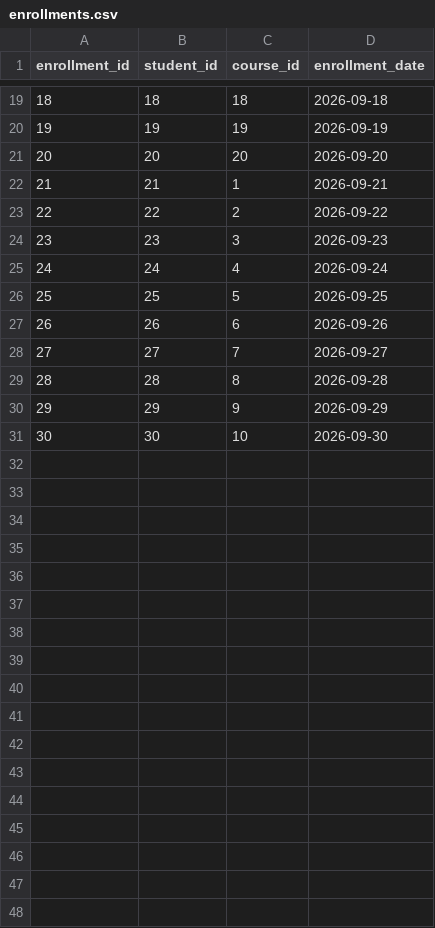
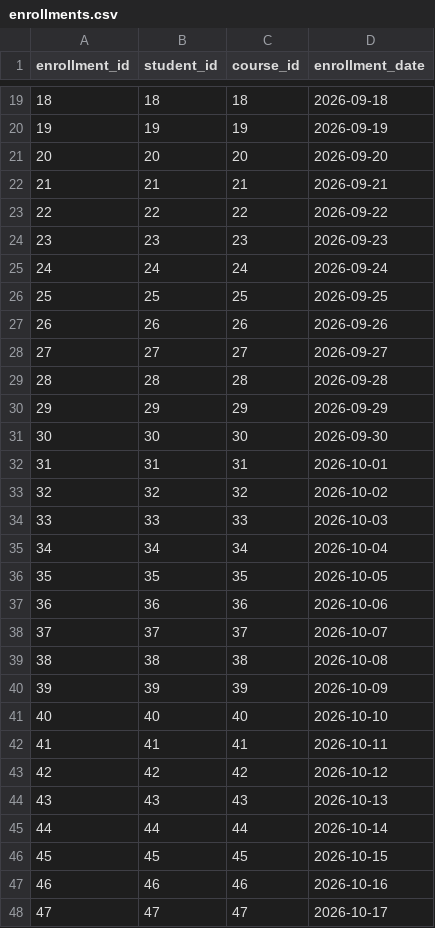
Before and after one commit to 08-Kishore/capstone_project1_Online_Course_Enrollment_and_Progress_Tracker, a CSV file: data/enrollments.csv, drawn as a sheet; only a part is shown, gaps mark what is left out; the diff covers the shown part only.

```diff
--- a/data/enrollments.csv
+++ b/data/enrollments.csv
@@ -21,11 +21,28 @@ enrollment_id,student_id,course_id,enrollment_date
 20,20,20,2026-09-20
-21,21,1,2026-09-21
-22,22,2,2026-09-22
-23,23,3,2026-09-23
-24,24,4,2026-09-24
-25,25,5,2026-09-25
-26,26,6,2026-09-26
-27,27,7,2026-09-27
-28,28,8,2026-09-28
-29,29,9,2026-09-29
-30,30,10,2026-09-30
+21,21,21,2026-09-21
+22,22,22,2026-09-22
+23,23,23,2026-09-23
+24,24,24,2026-09-24
+25,25,25,2026-09-25
+26,26,26,2026-09-26
+27,27,27,2026-09-27
+28,28,28,2026-09-28
+29,29,29,2026-09-29
+30,30,30,2026-09-30
+31,31,31,2026-10-01
+32,32,32,2026-10-02
+33,33,33,2026-10-03
+34,34,34,2026-10-04
+35,35,35,2026-10-05
+36,36,36,2026-10-06
+37,37,37,2026-10-07
+38,38,38,2026-10-08
+39,39,39,2026-10-09
+40,40,40,2026-10-10
+41,41,41,2026-10-11
+42,42,42,2026-10-12
+43,43,43,2026-10-13
+44,44,44,2026-10-14
+45,45,45,2026-10-15
+46,46,46,2026-10-16
+47,47,47,2026-10-17
```
Also changed, not shown: 3 added rows elsewhere in this file, data/courses.csv, data/progress.csv, 14 other files.
